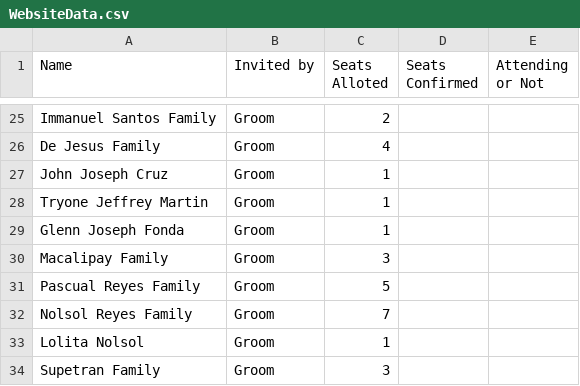
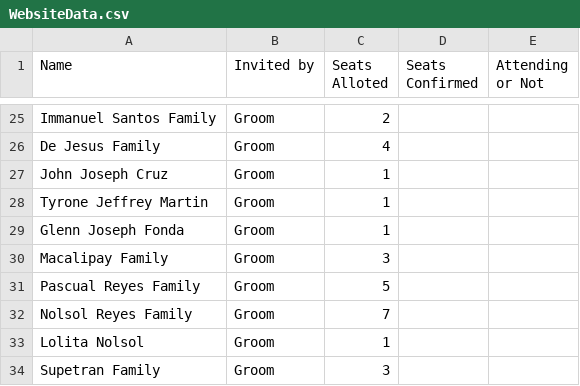
Before and after one commit to XoenLee/fnreyes-portfolio, a CSV file: WeddingWebsite/WebsiteData.csv, drawn as a sheet; only a part is shown, gaps mark what is left out.

```diff
--- a/WeddingWebsite/WebsiteData.csv
+++ b/WeddingWebsite/WebsiteData.csv
@@ -27,3 +27,3 @@ De Jesus Family,Groom,4,,
 John Joseph Cruz,Groom,1,,
-Tryone Jeffrey Martin,Groom,1,,
+Tyrone Jeffrey Martin,Groom,1,,
 Glenn Joseph Fonda,Groom,1,,
```
Also changed, not shown: 8 other files.
